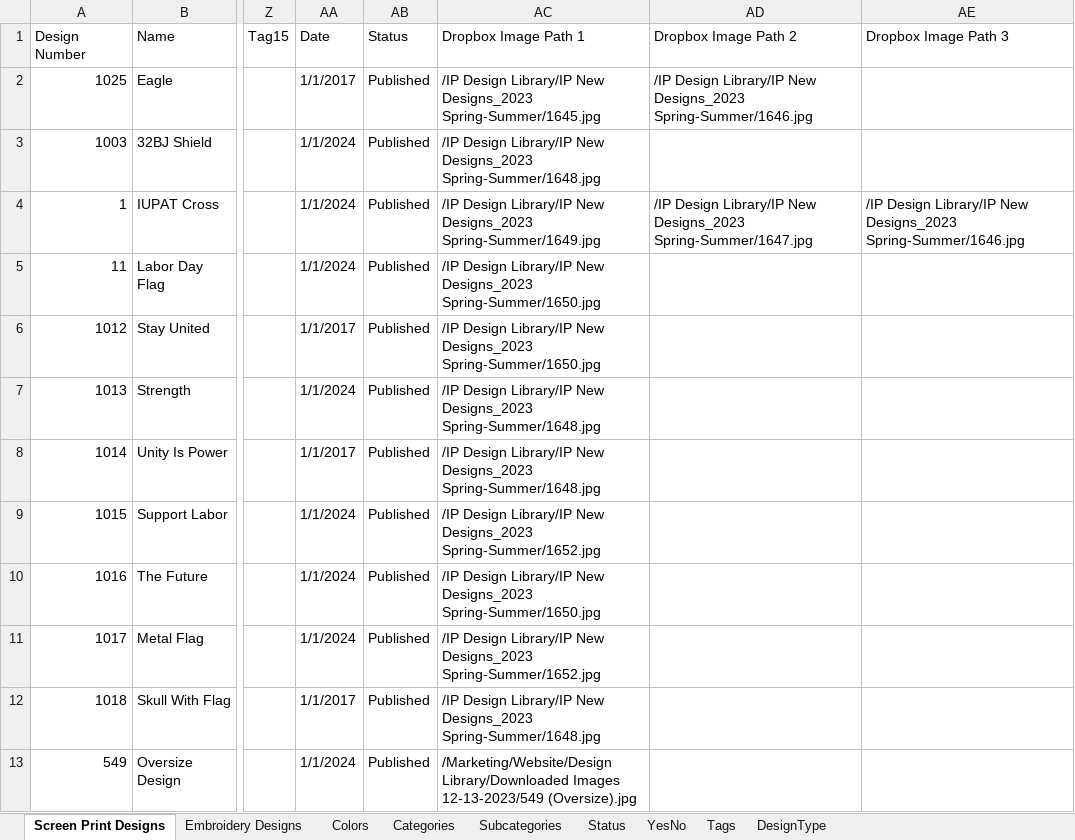
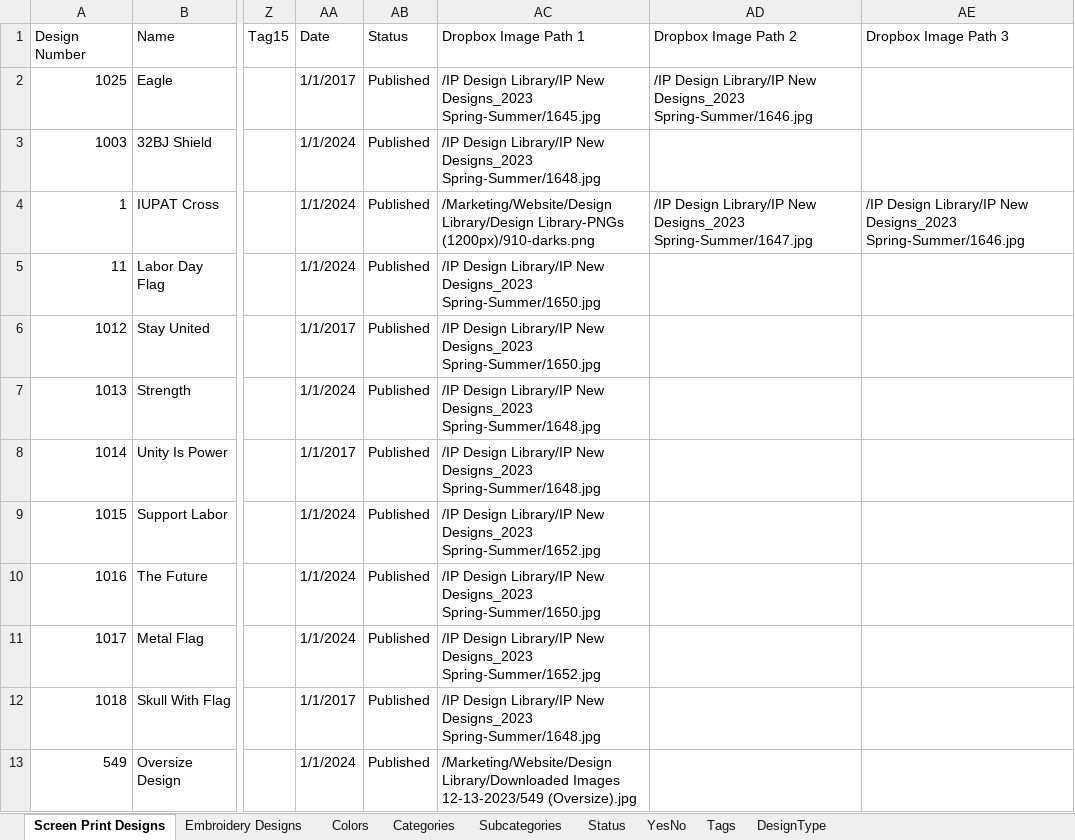
Before and after one commit to imagepointe-jk/design-library-backend, an Excel workbook: samples/sampleTempDb.xlsx, sheet Screen Print Designs, drawn as a sheet; only a part is shown, gaps mark what is left out; values as stored, in another font and other column widths than the file's, no borders; the diff names each change by its address in the sheet, - before the commit and + after, or states it on an @@ line.

```diff
--- a/samples/sampleTempDb.xlsx (sheet Screen Print Designs)
+++ b/samples/sampleTempDb.xlsx (sheet Screen Print Designs)
-AC4: /IP Design Library/IP New Designs_2023 Spring-Summer/1649.jpg
+AC4: /Marketing/Website/Design Library/Design Library-PNGs (1200px)/910-darks.png
```
Also changed, not shown: 2 other files.
